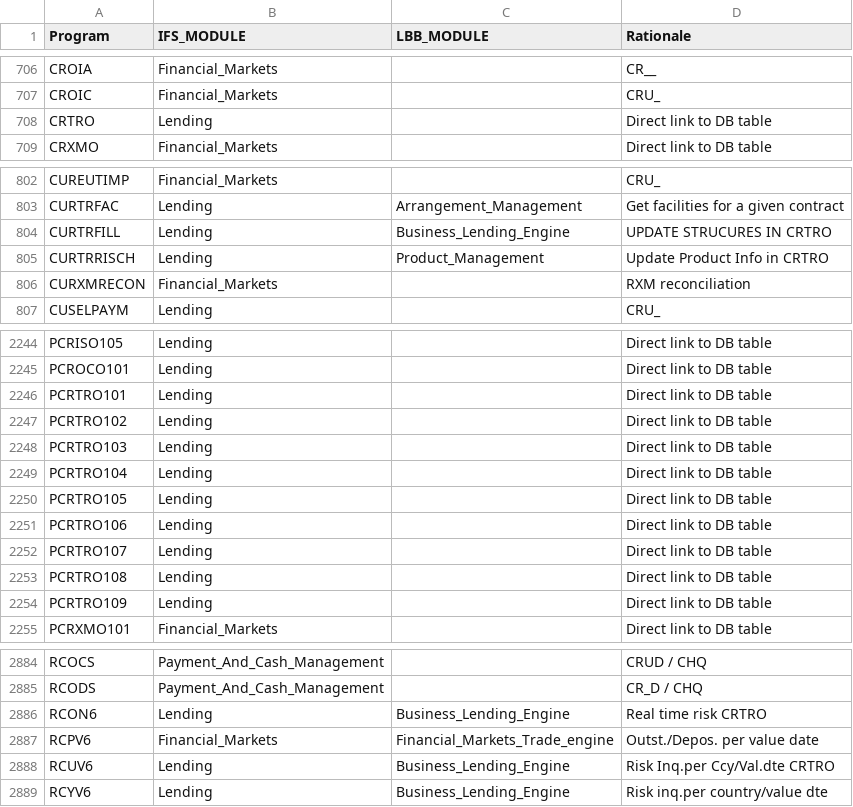
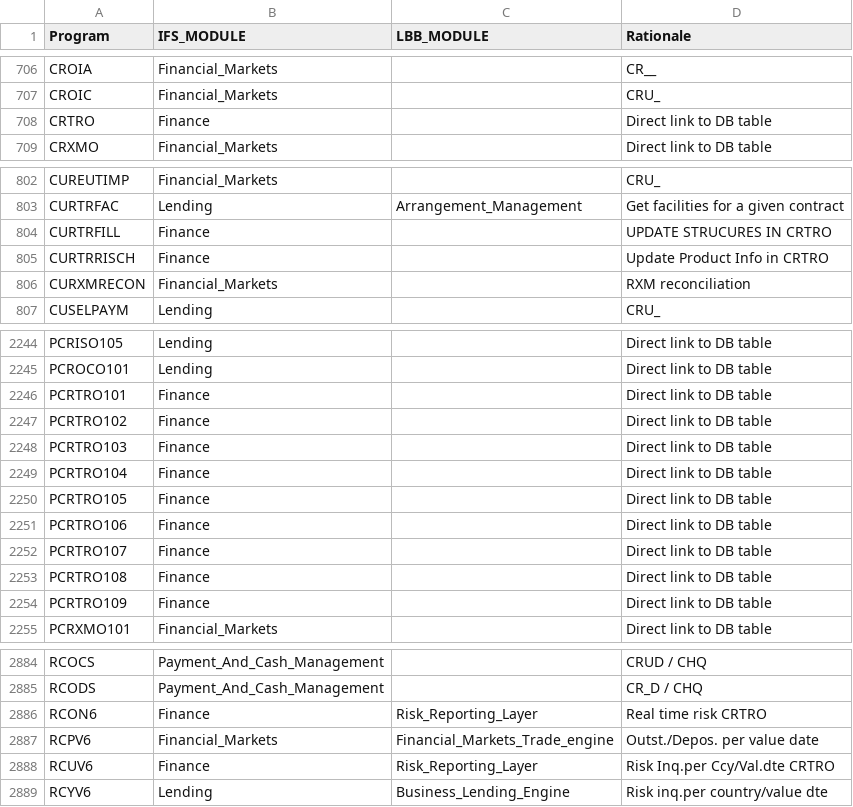
Before and after one commit to dcavey/Clustering, a CSV file: FindClusters/src/resources/xref_program_module.csv, drawn as a sheet; only a part is shown, gaps mark what is left out; the diff covers the shown part only.

Commit message:
updated xrefs

```diff
--- a/FindClusters/src/resources/xref_program_module.csv
+++ b/FindClusters/src/resources/xref_program_module.csv
@@ -707,3 +707,3 @@ CROIA;Financial_Markets;;CR__
 CROIC;Financial_Markets;;CRU_
-CRTRO;Lending;;Direct link to DB table
+CRTRO;Finance;;Direct link to DB table
 CRXMO;Financial_Markets;;Direct link to DB table
@@ -803,4 +803,4 @@ CUREUTIMP;Financial_Markets;;CRU_
 CURTRFAC;Lending;Arrangement_Management;Get facilities for a given contract
-CURTRFILL;Lending;Business_Lending_Engine;UPDATE STRUCURES IN CRTRO
-CURTRRISCH;Lending;Product_Management;Update Product Info in CRTRO
+CURTRFILL;Finance;;UPDATE STRUCURES IN CRTRO
+CURTRRISCH;Finance;;Update Product Info in CRTRO
 CURXMRECON;Financial_Markets;;RXM reconciliation
@@ -2245,11 +2245,11 @@ PCRISO105;Lending;;Direct link to DB table
 PCROCO101;Lending;;Direct link to DB table
-PCRTRO101;Lending;;Direct link to DB table
-PCRTRO102;Lending;;Direct link to DB table
-PCRTRO103;Lending;;Direct link to DB table
-PCRTRO104;Lending;;Direct link to DB table
-PCRTRO105;Lending;;Direct link to DB table
-PCRTRO106;Lending;;Direct link to DB table
-PCRTRO107;Lending;;Direct link to DB table
-PCRTRO108;Lending;;Direct link to DB table
-PCRTRO109;Lending;;Direct link to DB table
+PCRTRO101;Finance;;Direct link to DB table
+PCRTRO102;Finance;;Direct link to DB table
+PCRTRO103;Finance;;Direct link to DB table
+PCRTRO104;Finance;;Direct link to DB table
+PCRTRO105;Finance;;Direct link to DB table
+PCRTRO106;Finance;;Direct link to DB table
+PCRTRO107;Finance;;Direct link to DB table
+PCRTRO108;Finance;;Direct link to DB table
+PCRTRO109;Finance;;Direct link to DB table
 PCRXMO101;Financial_Markets;;Direct link to DB table
@@ -2885,5 +2885,5 @@ RCOCS;Payment_And_Cash_Management;;CRUD / CHQ
 RCODS;Payment_And_Cash_Management;;CR_D / CHQ
-RCON6;Lending;Business_Lending_Engine;Real time risk  CRTRO
+RCON6;Finance;Risk_Reporting_Layer;Real time risk  CRTRO
 RCPV6;Financial_Markets;Financial_Markets_Trade_engine; Outst./Depos. per value date
-RCUV6;Lending;Business_Lending_Engine;Risk Inq.per Ccy/Val.dte CRTRO
+RCUV6;Finance;Risk_Reporting_Layer;Risk Inq.per Ccy/Val.dte CRTRO
 RCYV6;Lending;Business_Lending_Engine;Risk inq.per country/value dte
```
Also changed, not shown: 4 edited cells elsewhere in this file, FindClusters/src/resources/xref_table_module.csv, 1 other file.
